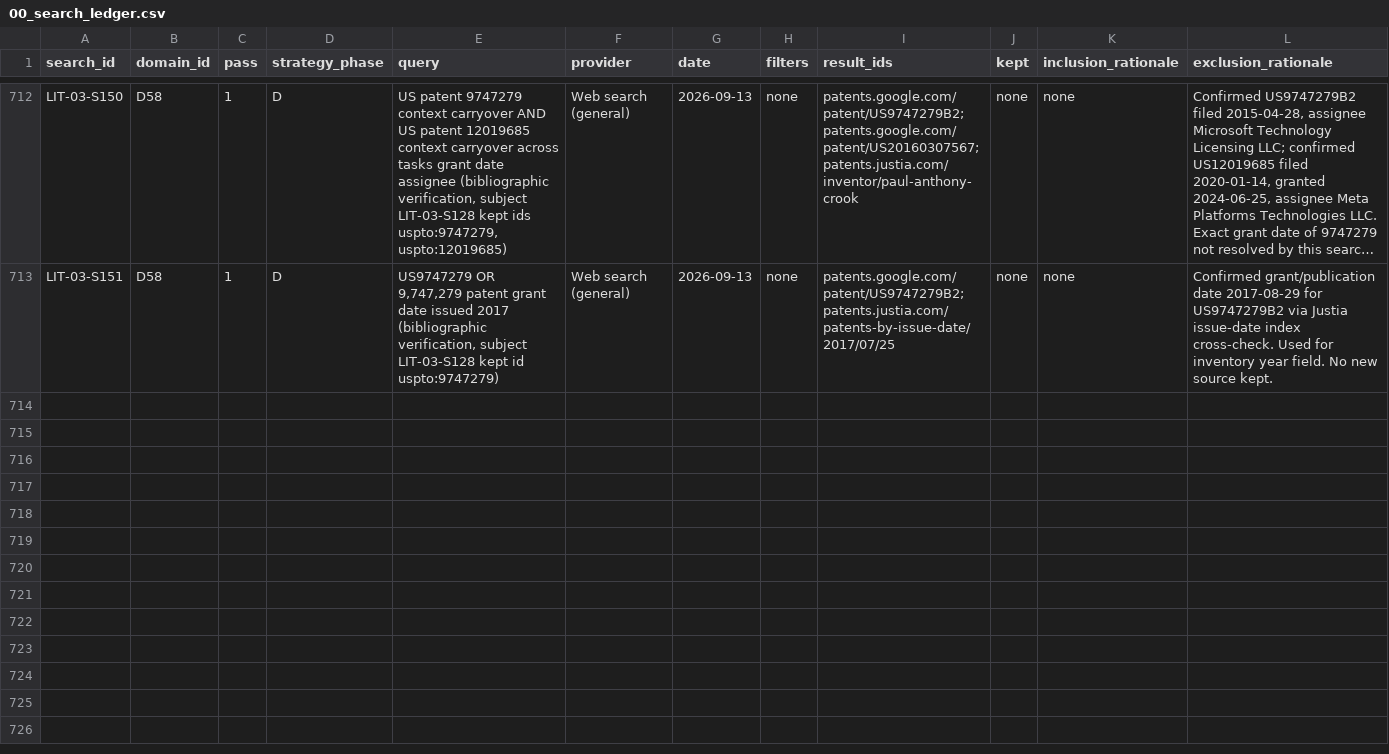
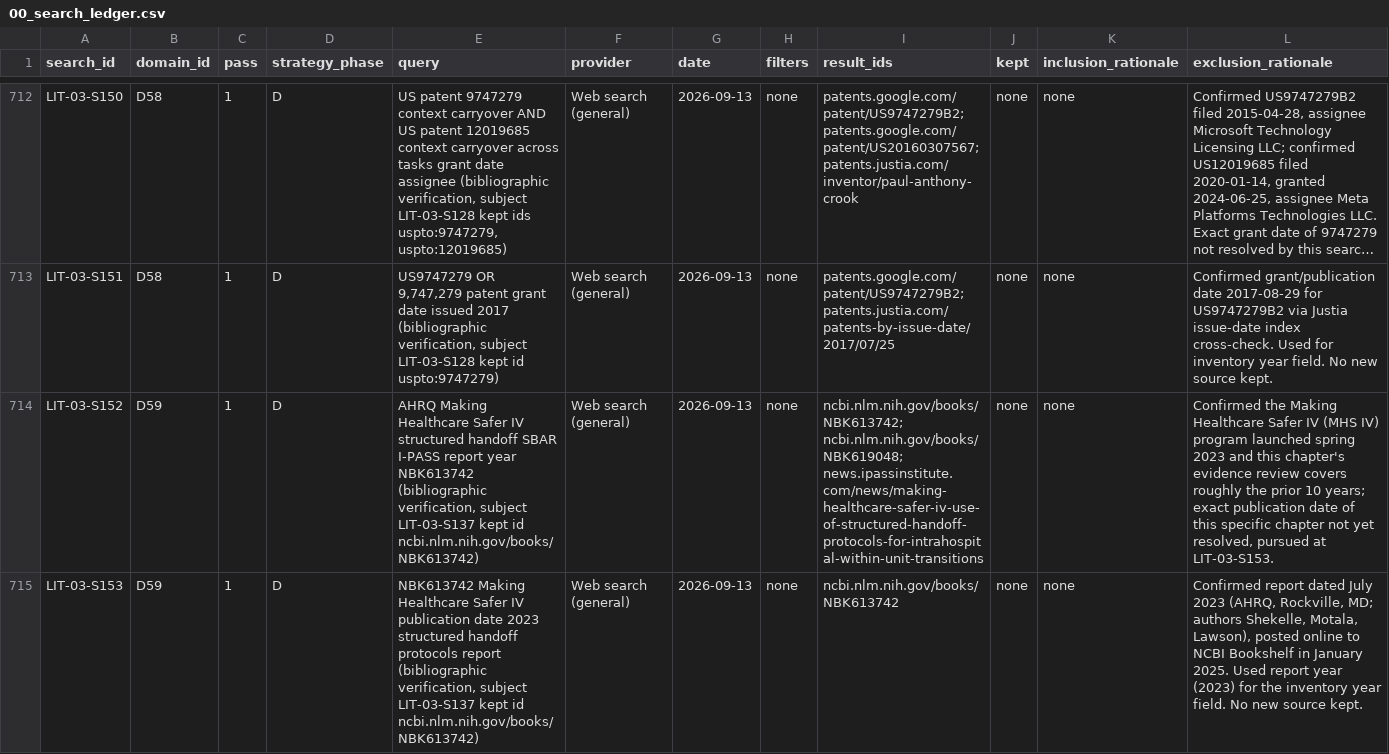
Before and after one commit to therealestmatthew/d-system, a CSV file: research/literature-review/00_search_ledger.csv, drawn as a sheet; only a part is shown, gaps mark what is left out; long unchanged cells end in …; rows hold the shown columns only; the diff names each change by its address in the sheet, - before the commit and + after, or states it on an @@ line.

```diff
--- a/research/literature-review/00_search_ledger.csv
+++ b/research/literature-review/00_search_ledger.csv
+row 714: LIT-03-S152 | D59 | 1 | D | AHRQ Making Healthcare Safer IV structured handoff SBAR I-PASS report year NBK613742 (bibliographic verification, subject LIT-03-S137 kept id ncbi.nlm.nih.gov/books/NBK613742) | Web search (general) | 2026-09-13 | none | ncbi.nlm.nih.gov/books/NBK613742; ncbi.nlm.nih.gov/books/NBK619048; news.ipassinstitute.com/news/making-healthcare-safer-iv-use-of-structured-handoff-protocols-for-intrahospital-within-unit-transitions | none | none | Confirmed the Making Healthcare Safer IV (MHS IV) program launched spring 2023 and this chapter's evidence review covers roughly the prior 10 years; exact publication date of this specific chapter not yet resolved, pursued at LIT-03-S153.
+row 715: LIT-03-S153 | D59 | 1 | D | NBK613742 Making Healthcare Safer IV publication date 2023 structured handoff protocols report (bibliographic verification, subject LIT-03-S137 kept id ncbi.nlm.nih.gov/books/NBK613742) | Web search (general) | 2026-09-13 | none | ncbi.nlm.nih.gov/books/NBK613742 | none | none | Confirmed report dated July 2023 (AHRQ, Rockville, MD; authors Shekelle, Motala, Lawson), posted online to NCBI Bookshelf in January 2025. Used report year (2023) for the inventory year field. No new source kept.
```
Also changed, not shown: research/literature-review/03_source_inventory.csv, 1 other file.
